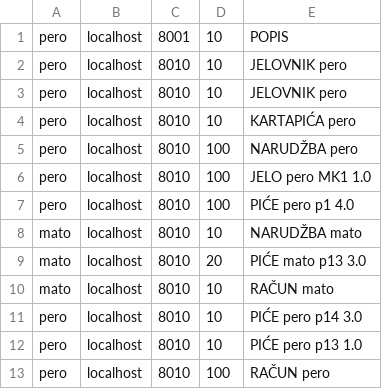
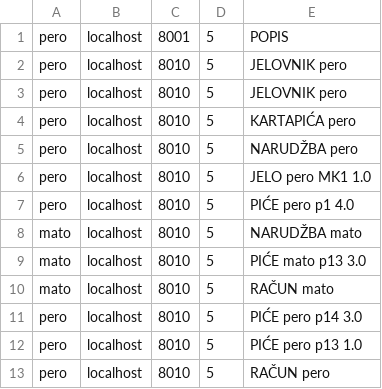
Before and after one commit to ibeusan20/UzDiz, a CSV file: ibeusan20_vjezba_04_dz_1/ibeusan20_vjezba_04_dz_1_kupac/NWTiS_04_kupac_komande_1.csv, drawn as a sheet.

Commit message:
riješen i kupac

```diff
--- a/ibeusan20_vjezba_04_dz_1/ibeusan20_vjezba_04_dz_1_kupac/NWTiS_04_kupac_komande_1.csv
+++ b/ibeusan20_vjezba_04_dz_1/ibeusan20_vjezba_04_dz_1_kupac/NWTiS_04_kupac_komande_1.csv
@@ -1,13 +1,13 @@
-pero;localhost;8001;10;POPIS
-pero;localhost;8010;10;JELOVNIK pero
-pero;localhost;8010;10;JELOVNIK pero
-pero;localhost;8010;10;KARTAPIĆA pero
-pero;localhost;8010;100;NARUDŽBA pero
-pero;localhost;8010;100;JELO pero MK1 1.0
-pero;localhost;8010;100;PIĆE pero p1 4.0
-mato;localhost;8010;10;NARUDŽBA mato
-mato;localhost;8010;20;PIĆE mato p13 3.0
-mato;localhost;8010;10;RAČUN mato
-pero;localhost;8010;10;PIĆE pero p14 3.0
-pero;localhost;8010;10;PIĆE pero p13 1.0
-pero;localhost;8010;100;RAČUN pero
+pero;localhost;8001;5;POPIS
+pero;localhost;8010;5;JELOVNIK pero
+pero;localhost;8010;5;JELOVNIK pero
+pero;localhost;8010;5;KARTAPIĆA pero
+pero;localhost;8010;5;NARUDŽBA pero
+pero;localhost;8010;5;JELO pero MK1 1.0
+pero;localhost;8010;5;PIĆE pero p1 4.0
+mato;localhost;8010;5;NARUDŽBA mato
+mato;localhost;8010;5;PIĆE mato p13 3.0
+mato;localhost;8010;5;RAČUN mato
+pero;localhost;8010;5;PIĆE pero p14 3.0
+pero;localhost;8010;5;PIĆE pero p13 1.0
+pero;localhost;8010;5;RAČUN pero
```
Also changed, not shown: 9 other files.
